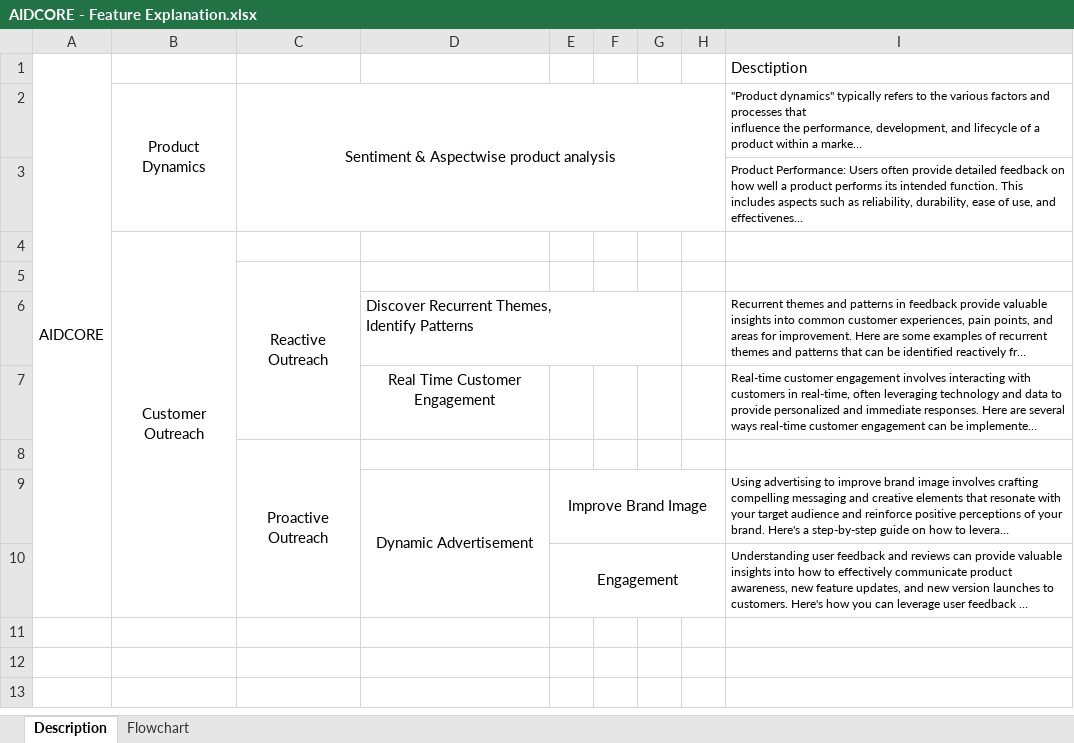
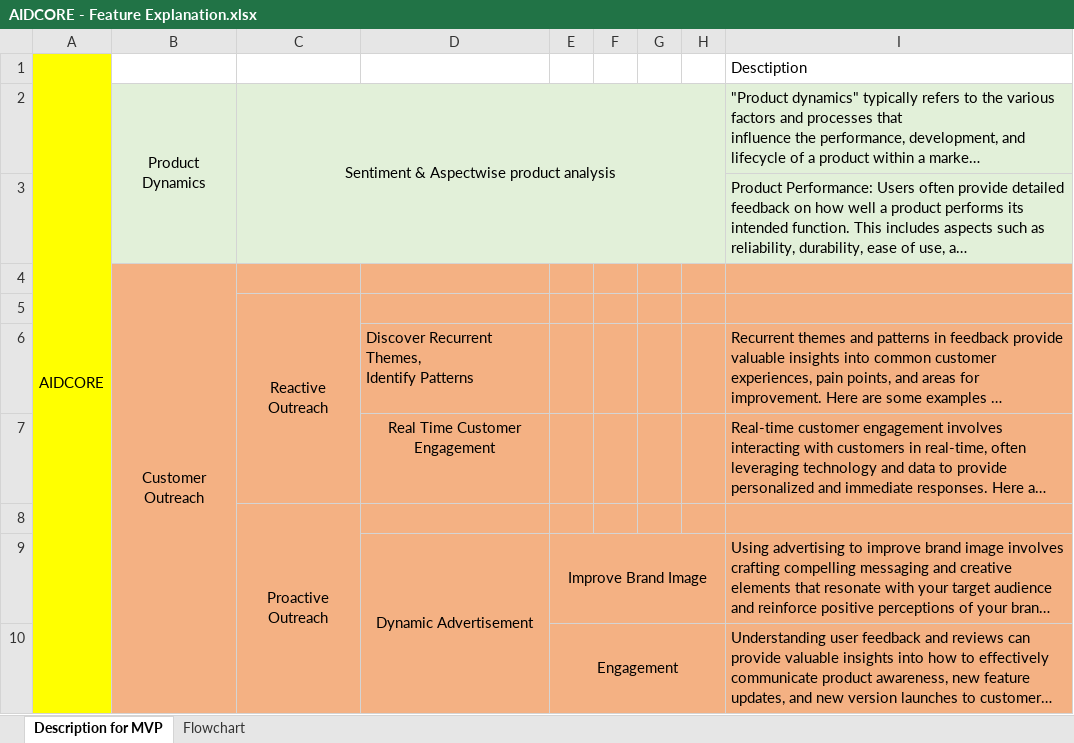
Before and after one commit to Jatin140/AIDCORE, an Excel workbook: Design_Docs/AIDCORE - Feature Explanation.xlsx, sheet Description for MVP, drawn as a sheet; long unchanged cells end in …; values as stored, in another font and other column widths than the file's, no borders; the diff names each change by its address in the sheet, - before the commit and + after, or states it on an @@ line.

```diff
--- a/Design_Docs/AIDCORE - Feature Explanation.xlsx (sheet Description for MVP)
+++ b/Design_Docs/AIDCORE - Feature Explanation.xlsx (sheet Description for MVP)
-sheet tab: Description
+sheet tab: Description for MVP
-A1:A10 fill: none
+A1:A10 fill: #FFFF00
-B2:I3 fill: none
+B2:I3 fill: #E2F0D9
@@ I2:I3 text size: larger @@
-B4:I10 fill: none
+B4:I10 fill: #F4B183
@@ I6:I7 text size: larger @@
@@ I9:I10 text size: larger @@
```
Also changed, not shown: charts or pictures, 3 other files.
